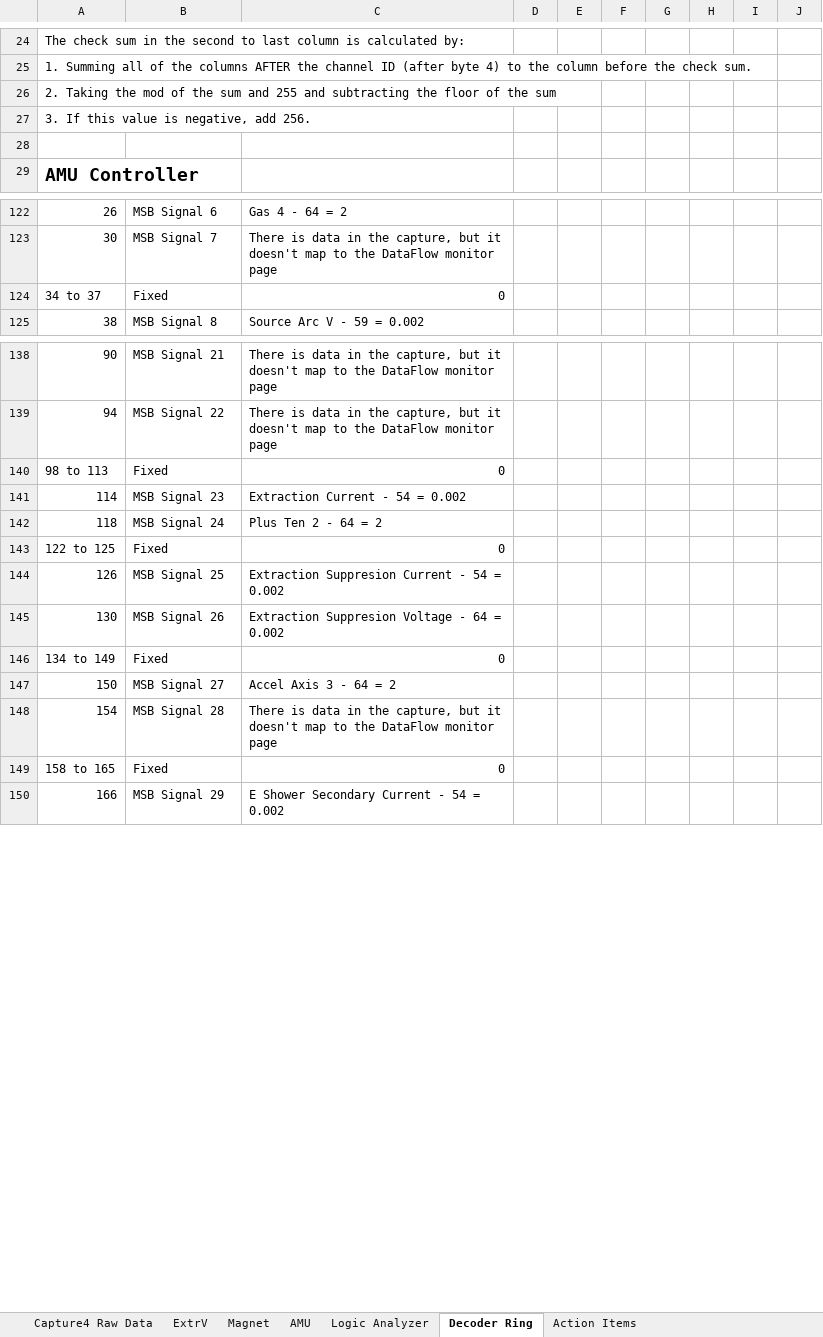
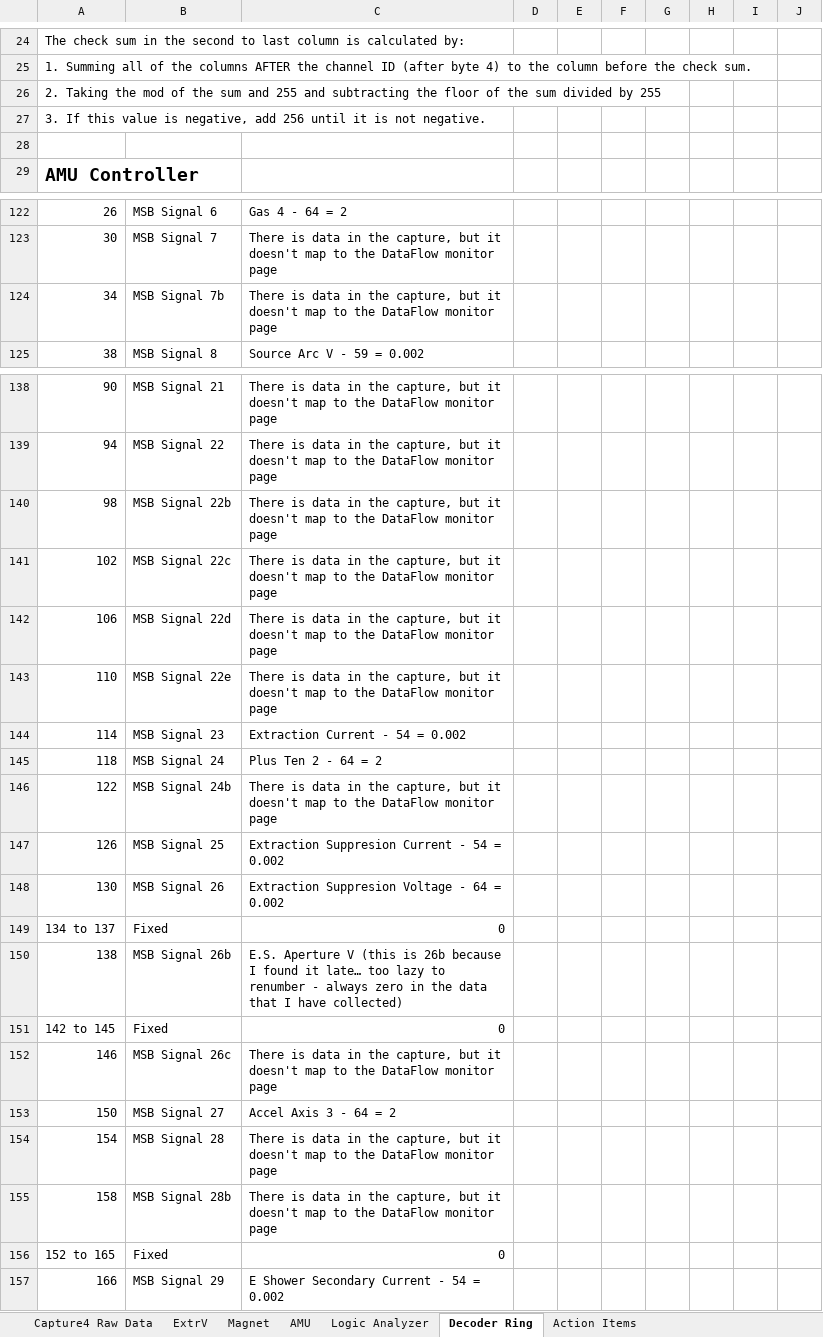
Before and after one commit to dmrossman/DataFlow, an Excel workbook: Decoder Ring.xlsx, sheet Decoder Ring, drawn as a sheet; only a part is shown, gaps mark what is left out; values as stored, in another font and other column widths than the file's, no borders; removed rows and columns are numbered as before the commit, all else as after; the diff names each change by its address in the sheet, - before the commit and + after, or states it on an @@ line.

Commit message:
Fixed some missing / incorrect fields in Beam channel
I went through more data from the SD card and updated some fields that have data.  I am not sure what some of it is.

```diff
--- a/Decoder Ring.xlsx (sheet Decoder Ring)
+++ b/Decoder Ring.xlsx (sheet Decoder Ring)
-A26: …the sum
+A26: …the sum divided by 255
-A27: …negative, add 256.
+A27: …negative, add 256 until it is not negative.
-row 124: 34 to 37 | Fixed | 0
+row 124: 34 | MSB Signal 7b | There is data in the capture, but it doesn't map to the DataFlow monitor page
-row 140: 98 to 113 | Fixed | 0
+row 140: 98 | MSB Signal 22b | There is data in the capture, but it doesn't map to the DataFlow monitor page
+row 141: 102 | MSB Signal 22c | There is data in the capture, but it doesn't map to the DataFlow monitor page
+row 142: 106 | MSB Signal 22d | There is data in the capture, but it doesn't map to the DataFlow monitor page
+row 143: 110 | MSB Signal 22e | There is data in the capture, but it doesn't map to the DataFlow monitor page
-row 143: 122 to 125 | Fixed | 0
+row 146: 122 | MSB Signal 24b | There is data in the capture, but it doesn't map to the DataFlow monitor page
-A149: 134 to 149
+A149: 134 to 137
+row 150: 138 | MSB Signal 26b | E.S. Aperture V (this is 26b because I found it late… too lazy to renumber - always zero in the data that I have collected)
+row 151: 142 to 145 | Fixed | 0
+row 152: 146 | MSB Signal 26c | There is data in the capture, but it doesn't map to the DataFlow monitor page
+row 155: 158 | MSB Signal 28b | There is data in the capture, but it doesn't map to the DataFlow monitor page
-A156: 158 to 165
+A156: 152 to 165
```
